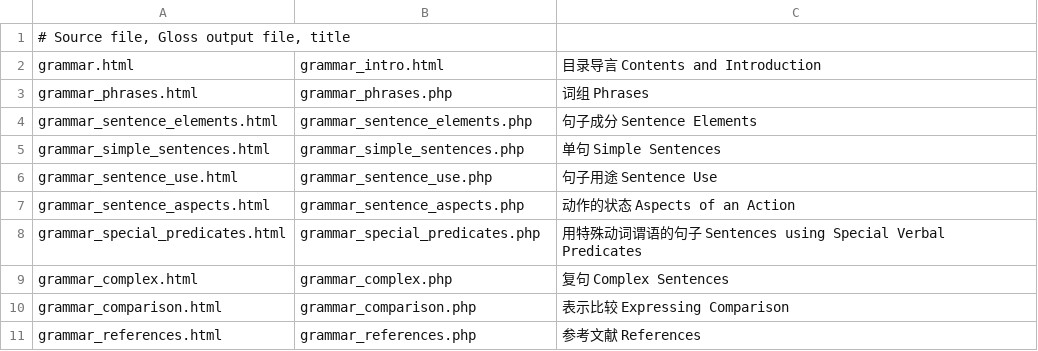
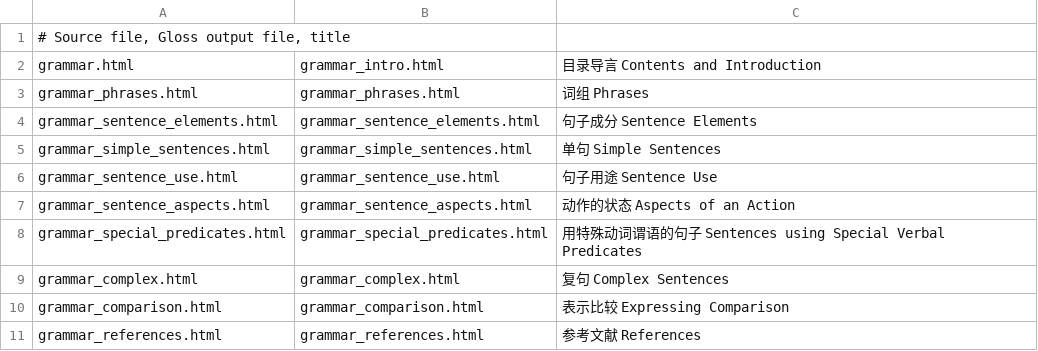
Before and after one commit to alexamies/chinesenotes.com, a CSV file: data/corpus/grammar.csv, drawn as a sheet.

```diff
--- a/data/corpus/grammar.csv
+++ b/data/corpus/grammar.csv
@@ -2,10 +2,10 @@
 grammar.html	grammar_intro.html	目录导言 Contents and Introduction
-grammar_phrases.html	grammar_phrases.php	词组 Phrases
-grammar_sentence_elements.html	grammar_sentence_elements.php	句子成分 Sentence Elements
-grammar_simple_sentences.html	grammar_simple_sentences.php	单句 Simple Sentences
-grammar_sentence_use.html	grammar_sentence_use.php	句子用途 Sentence Use
-grammar_sentence_aspects.html	grammar_sentence_aspects.php	动作的状态 Aspects of an Action
-grammar_special_predicates.html	grammar_special_predicates.php	用特殊动词谓语的句子 Sentences using Special Verbal Predicates
-grammar_complex.html	grammar_complex.php	复句 Complex Sentences
-grammar_comparison.html	grammar_comparison.php	表示比较 Expressing Comparison
-grammar_references.html	grammar_references.php	参考文献 References
+grammar_phrases.html	grammar_phrases.html	词组 Phrases
+grammar_sentence_elements.html	grammar_sentence_elements.html	句子成分 Sentence Elements
+grammar_simple_sentences.html	grammar_simple_sentences.html	单句 Simple Sentences
+grammar_sentence_use.html	grammar_sentence_use.html	句子用途 Sentence Use
+grammar_sentence_aspects.html	grammar_sentence_aspects.html	动作的状态 Aspects of an Action
+grammar_special_predicates.html	grammar_special_predicates.html	用特殊动词谓语的句子 Sentences using Special Verbal Predicates
+grammar_complex.html	grammar_complex.html	复句 Complex Sentences
+grammar_comparison.html	grammar_comparison.html	表示比较 Expressing Comparison
+grammar_references.html	grammar_references.html	参考文献 References
```
Also changed, not shown: data/corpus/chinese_fonts.csv, data/corpus/decorative_designs.csv.
